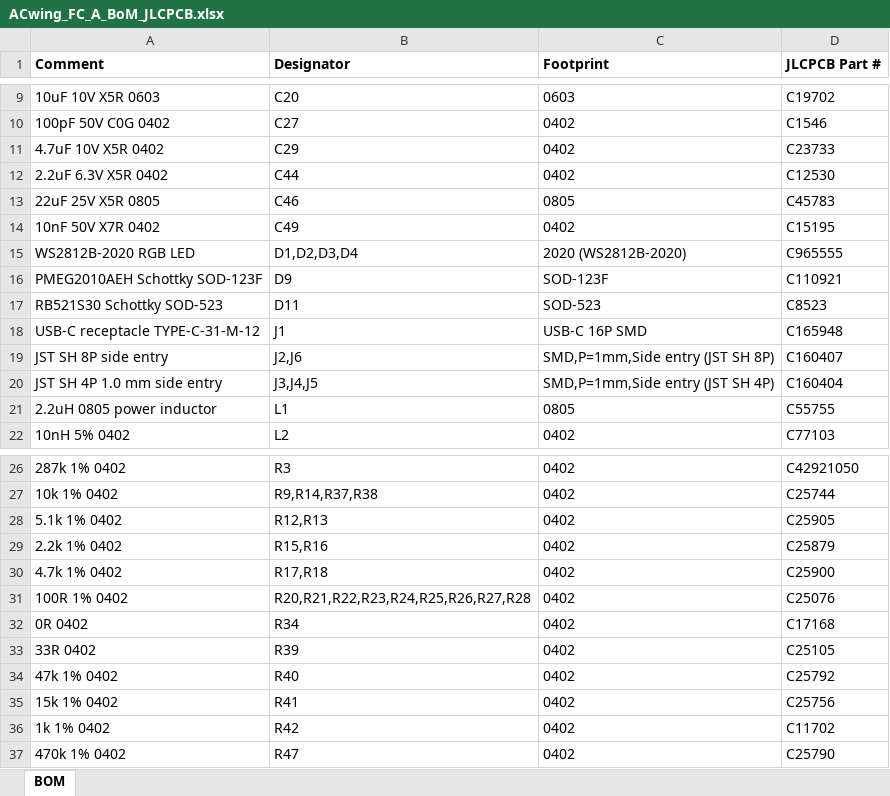
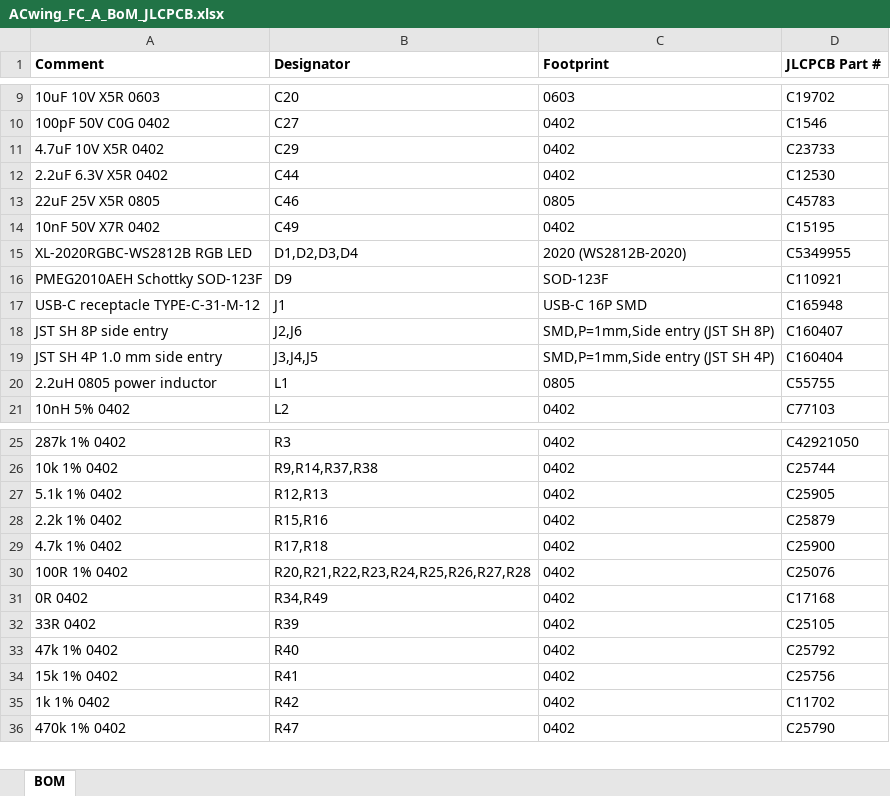
Before and after one commit to ACwing-UAV/ACwing_HW, an Excel workbook: 00 - Docs/00 - FC_Docs/ACwing_FC_A_BoM_JLCPCB.xlsx, sheet BOM, drawn as a sheet; only a part is shown, gaps mark what is left out; values as stored, in another font and other column widths than the file's, no borders; removed rows and columns are numbered as before the commit, all else as after; the diff names each change by its address in the sheet, - before the commit and + after, or states it on an @@ line.

```diff
--- a/00 - Docs/00 - FC_Docs/ACwing_FC_A_BoM_JLCPCB.xlsx (sheet BOM)
+++ b/00 - Docs/00 - FC_Docs/ACwing_FC_A_BoM_JLCPCB.xlsx (sheet BOM)
-A15 (Comment): WS2812B-2020 RGB LED
+A15 (Comment): XL-2020RGBC-WS2812B RGB LED
-D15 (JLCPCB Part #): C965555
+D15 (JLCPCB Part #): C5349955
-row 17: RB521S30 Schottky SOD-523 | D11 | SOD-523 | C8523
-B31 (Designator): R34
+B31 (Designator): R34,R49
```
Also changed, not shown: 00 - Docs/00 - FC_Docs/ACwing_FC_A_BoM.xlsx, 00 - Docs/00 - FC_Docs/ACwing_FC_A_CPL.xlsx, 15 other files.
